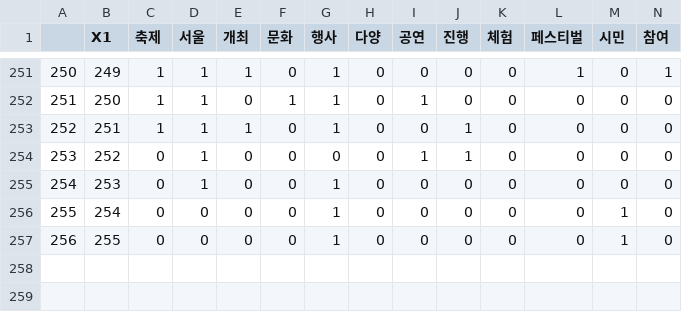
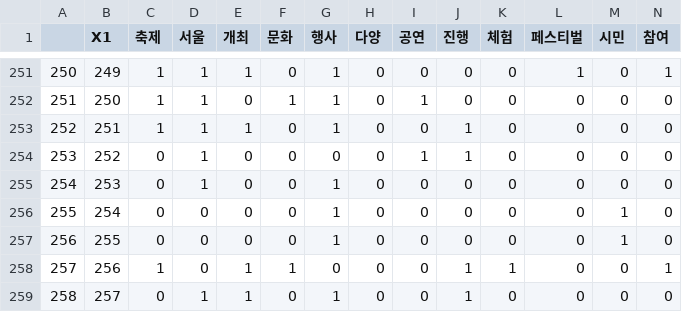
Before and after one commit to HGmin1159/Seoul_Festival, a CSV file: production/cron/output.csv, drawn as a sheet; only a part is shown, gaps mark what is left out; rows hold the shown columns only; the diff names each change by its address in the sheet, - before the commit and + after, or states it on an @@ line.

```diff
--- a/production/cron/output.csv
+++ b/production/cron/output.csv
+row 258: 257 | 256 | 1 | 0 | 1 | 1 | 0 | 0 | 0 | 1 | 1 | 0 | 0 | 1
+row 259: 258 | 257 | 0 | 1 | 1 | 0 | 1 | 0 | 0 | 1 | 0 | 0 | 0 | 0
```
Also changed, not shown: production/cron/target_tag.csv, 35 other files.
